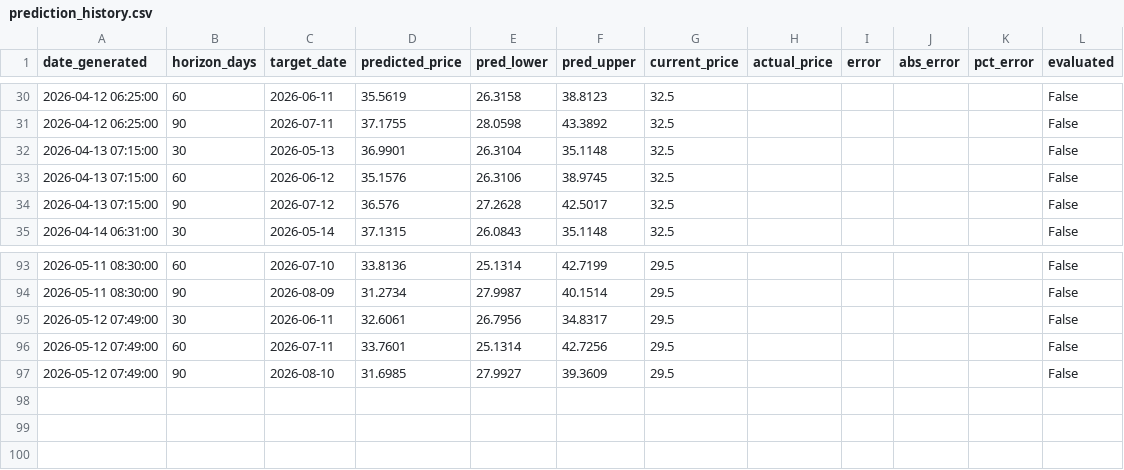
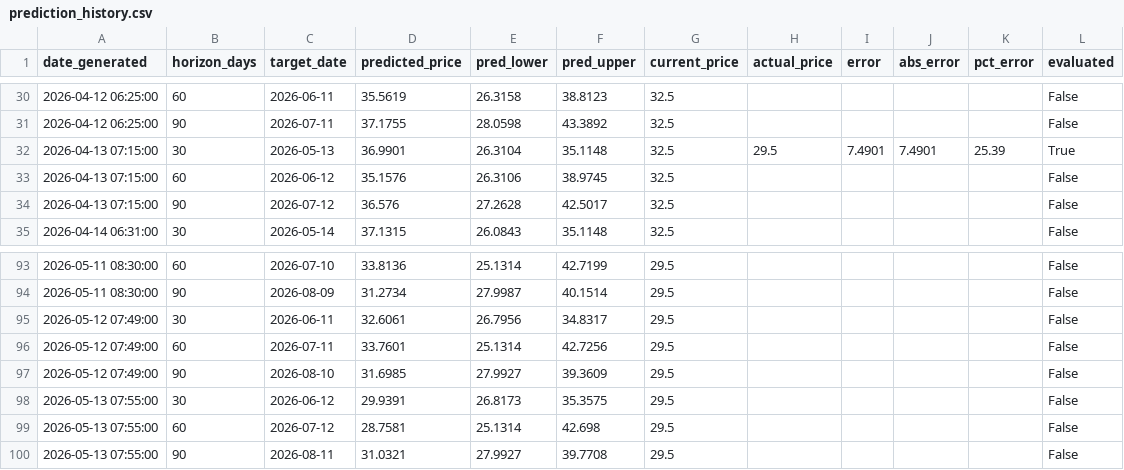
Before and after one commit to susarlar/orangepricecalculatorquantic, a CSV file: data/processed/prediction_history.csv, drawn as a sheet; only a part is shown, gaps mark what is left out.

```diff
--- a/data/processed/prediction_history.csv
+++ b/data/processed/prediction_history.csv
@@ -31,3 +31,3 @@ date_generated,horizon_days,target_date,predicted_price,pred_lower,pred_upper,cu
 2026-04-12 06:25:00,90,2026-07-11,37.1755,28.0598,43.3892,32.5,,,,,False
-2026-04-13 07:15:00,30,2026-05-13,36.9901,26.3104,35.1148,32.5,,,,,False
+2026-04-13 07:15:00,30,2026-05-13,36.9901,26.3104,35.1148,32.5,29.5,7.4901,7.4901,25.39,True
 2026-04-13 07:15:00,60,2026-06-12,35.1576,26.3106,38.9745,32.5,,,,,False
@@ -97 +97,4 @@ date_generated,horizon_days,target_date,predicted_price,pred_lower,pred_upper,cu
 2026-05-12 07:49:00,90,2026-08-10,31.6985,27.9927,39.3609,29.5,,,,,False
+2026-05-13 07:55:00,30,2026-06-12,29.9391,26.8173,35.3575,29.5,,,,,False
+2026-05-13 07:55:00,60,2026-07-12,28.7581,25.1314,42.698,29.5,,,,,False
+2026-05-13 07:55:00,90,2026-08-11,31.0321,27.9927,39.7708,29.5,,,,,False
```
Also changed, not shown: data/processed/farmer_features.csv, data/processed/refresh_log.csv, 17 other files.
